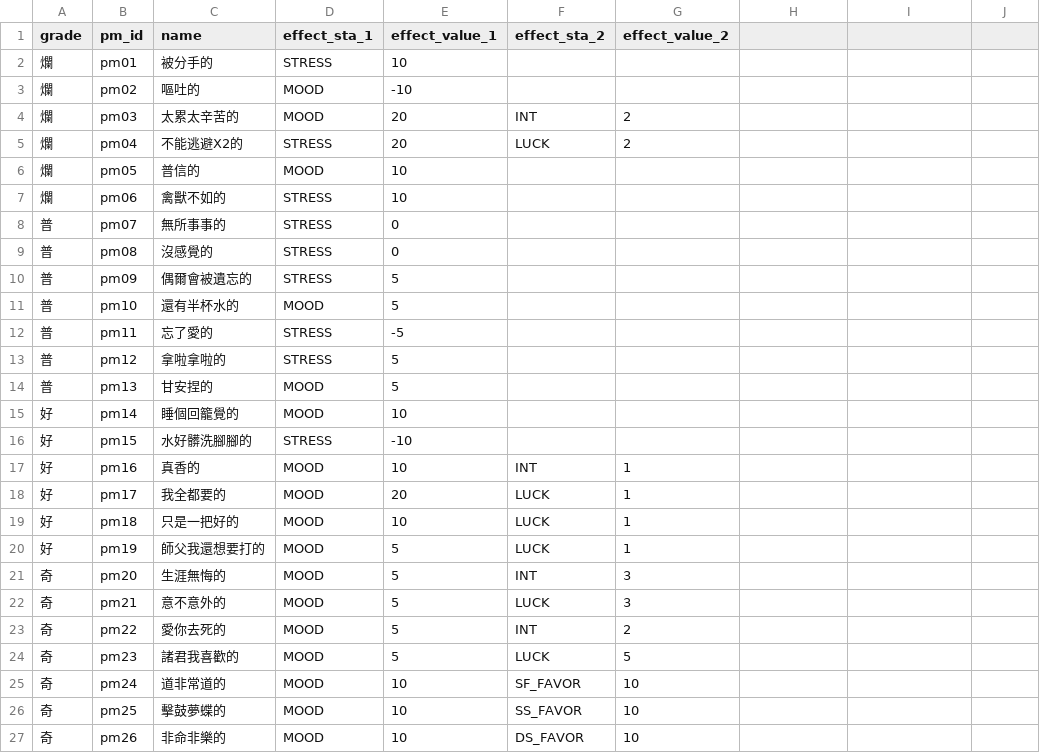
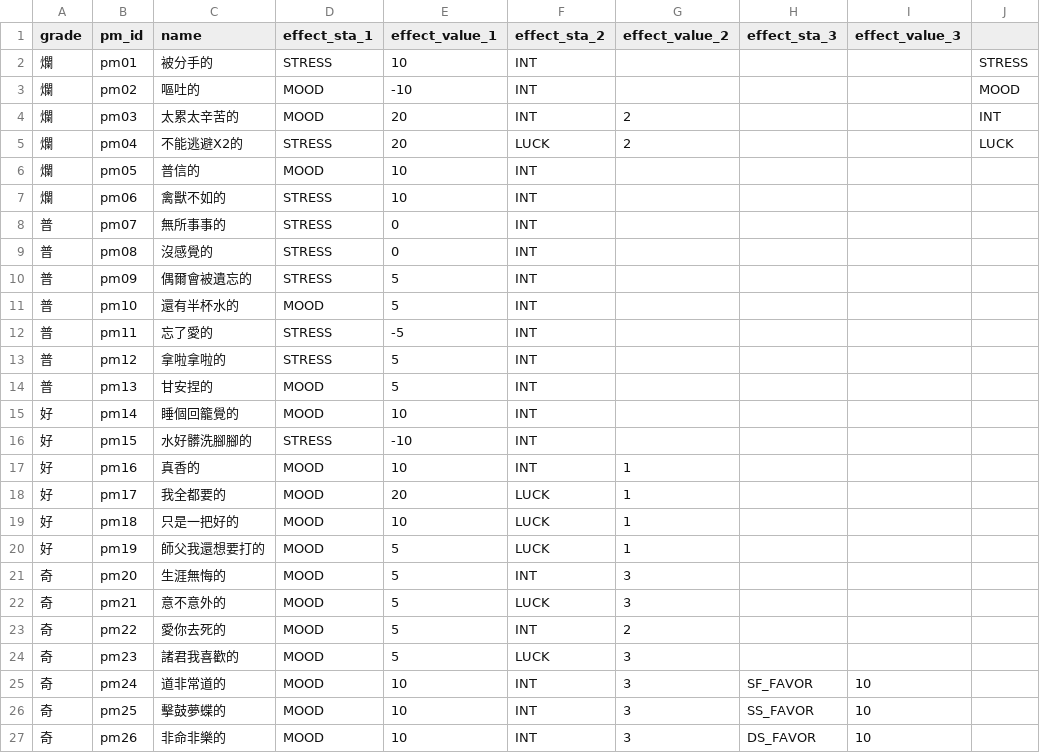
Before and after one commit to linomo/Floral-Forging, a CSV file: data/prefixes_mental.csv, drawn as a sheet; the diff names each change by its address in the sheet, - before the commit and + after, or states it on an @@ line.

```diff
--- a/data/prefixes_mental.csv
+++ b/data/prefixes_mental.csv
-H1: (empty)
+H1: effect_sta_3
-I1: (empty)
+I1: effect_value_3
-F2:F3 (effect_sta_2): (empty)
+F2:F3 (effect_sta_2): INT
-J2: (empty)
+J2: STRESS
-J3: (empty)
+J3: MOOD
-J4: (empty)
+J4: INT
-J5: (empty)
+J5: LUCK
-F6:F16 (effect_sta_2): (empty)
+F6:F16 (effect_sta_2): INT
-G24 (effect_value_2): 5
+G24 (effect_value_2): 3
-F25 (effect_sta_2): SF_FAVOR
+F25 (effect_sta_2): INT
-G25:G27 (effect_value_2): 10
+G25:G27 (effect_value_2): 3
-H25 (effect_sta_3): (empty)
+H25 (effect_sta_3): SF_FAVOR
-I25:I27 (effect_value_3): (empty)
+I25:I27 (effect_value_3): 10
-F26 (effect_sta_2): SS_FAVOR
+F26 (effect_sta_2): INT
-H26 (effect_sta_3): (empty)
+H26 (effect_sta_3): SS_FAVOR
-F27 (effect_sta_2): DS_FAVOR
+F27 (effect_sta_2): INT
-H27 (effect_sta_3): (empty)
+H27 (effect_sta_3): DS_FAVOR
```
Also changed, not shown: data/prefixes_physical.csv.
